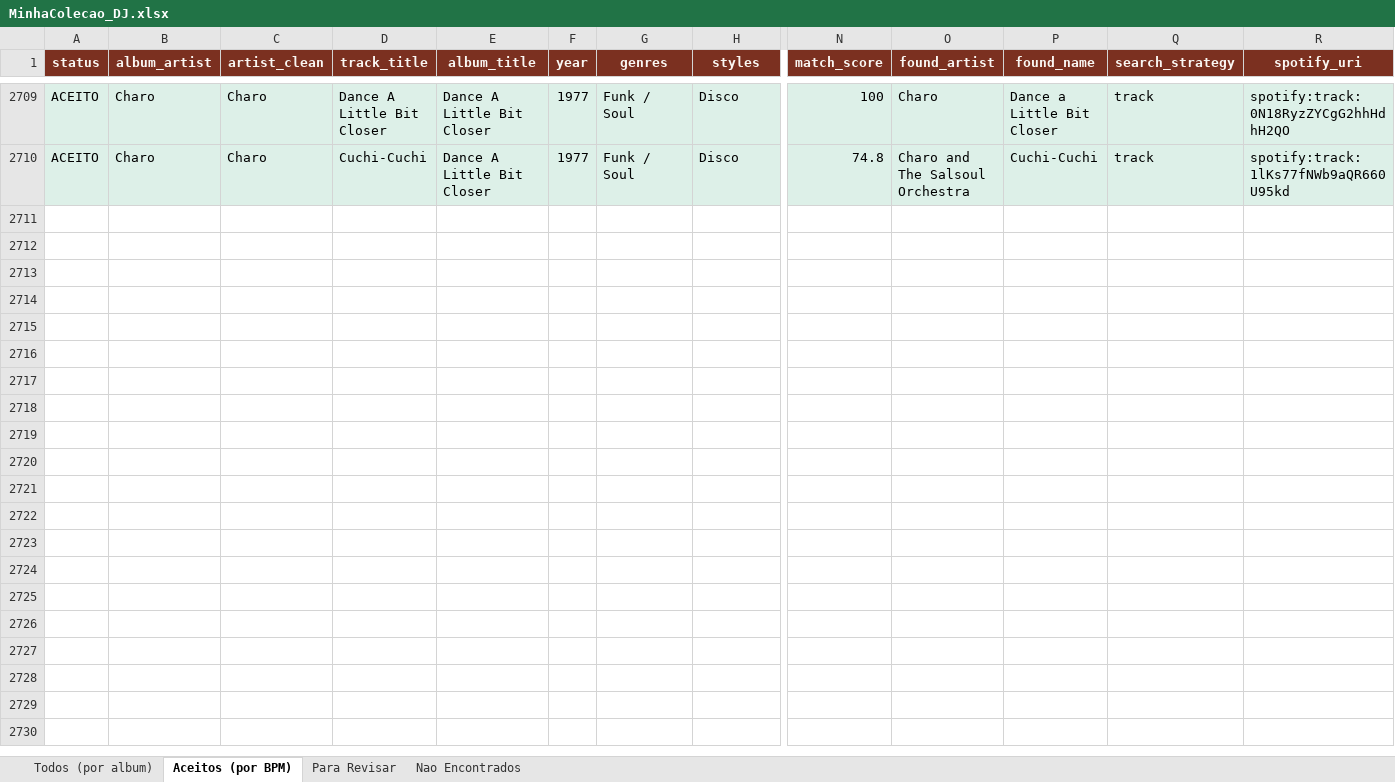
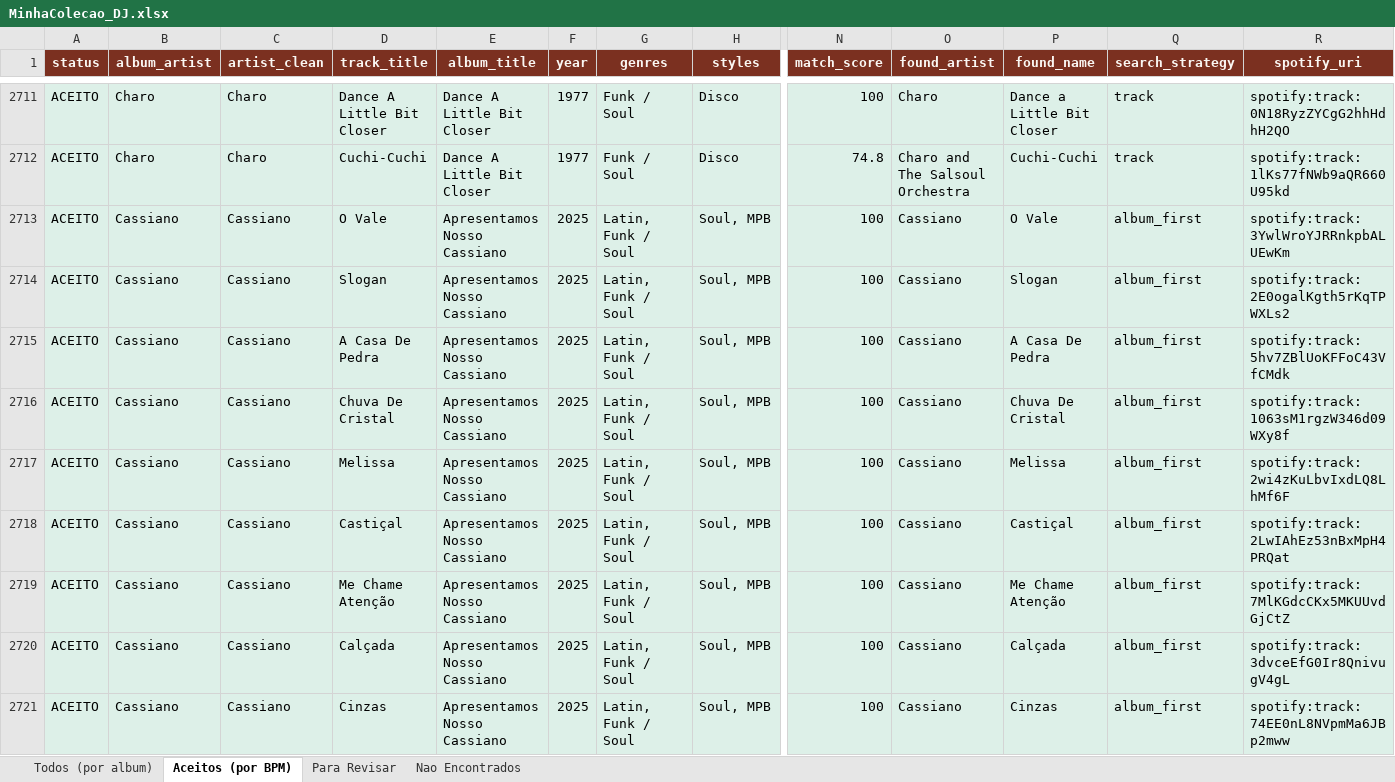
Before and after one commit to amsa2diop/colecaovinil, an Excel workbook: MinhaColecao_DJ.xlsx, sheet Aceitos (por BPM), drawn as a sheet; only a part is shown, gaps mark what is left out; values as stored, in another font and other column widths than the file's, no borders; rows hold the shown columns only; the diff covers the shown part only; the diff names each change by its address in the sheet, - before the commit and + after, or states it on an @@ line.

```diff
--- a/MinhaColecao_DJ.xlsx (sheet Aceitos (por BPM))
+++ b/MinhaColecao_DJ.xlsx (sheet Aceitos (por BPM))
+row 2713: ACEITO | Cassiano | Cassiano | O Vale | Apresentamos Nosso Cassiano | 2025 | Latin, Funk / Soul | Soul, MPB | 100 | Cassiano | O Vale | album_first | spotify:track:3YwlWroYJRRnkpbALUEwKm
+row 2714: ACEITO | Cassiano | Cassiano | Slogan | Apresentamos Nosso Cassiano | 2025 | Latin, Funk / Soul | Soul, MPB | 100 | Cassiano | Slogan | album_first | spotify:track:2E0ogalKgth5rKqTPWXLs2
+row 2715: ACEITO | Cassiano | Cassiano | A Casa De Pedra | Apresentamos Nosso Cassiano | 2025 | Latin, Funk / Soul | Soul, MPB | 100 | Cassiano | A Casa De Pedra | album_first | spotify:track:5hv7ZBlUoKFFoC43VfCMdk
+row 2716: ACEITO | Cassiano | Cassiano | Chuva De Cristal | Apresentamos Nosso Cassiano | 2025 | Latin, Funk / Soul | Soul, MPB | 100 | Cassiano | Chuva De Cristal | album_first | spotify:track:1063sM1rgzW346d09WXy8f
+row 2717: ACEITO | Cassiano | Cassiano | Melissa | Apresentamos Nosso Cassiano | 2025 | Latin, Funk / Soul | Soul, MPB | 100 | Cassiano | Melissa | album_first | spotify:track:2wi4zKuLbvIxdLQ8LhMf6F
+row 2718: ACEITO | Cassiano | Cassiano | Castiçal | Apresentamos Nosso Cassiano | 2025 | Latin, Funk / Soul | Soul, MPB | 100 | Cassiano | Castiçal | album_first | spotify:track:2LwIAhEz53nBxMpH4PRQat
+row 2719: ACEITO | Cassiano | Cassiano | Me Chame Atenção | Apresentamos Nosso Cassiano | 2025 | Latin, Funk / Soul | Soul, MPB | 100 | Cassiano | Me Chame Atenção | album_first | spotify:track:7MlKGdcCKx5MKUUvdGjCtZ
+row 2720: ACEITO | Cassiano | Cassiano | Calçada | Apresentamos Nosso Cassiano | 2025 | Latin, Funk / Soul | Soul, MPB | 100 | Cassiano | Calçada | album_first | spotify:track:3dvceEfG0Ir8QnivugV4gL
+row 2721: ACEITO | Cassiano | Cassiano | Cinzas | Apresentamos Nosso Cassiano | 2025 | Latin, Funk / Soul | Soul, MPB | 100 | Cassiano | Cinzas | album_first | spotify:track:74EE0nL8NVpmMa6JBp2mww
```
Also changed, not shown: 12 added rows and 1131 moved rows elsewhere in this sheet, sheet Todos (por album), 6 other files.
